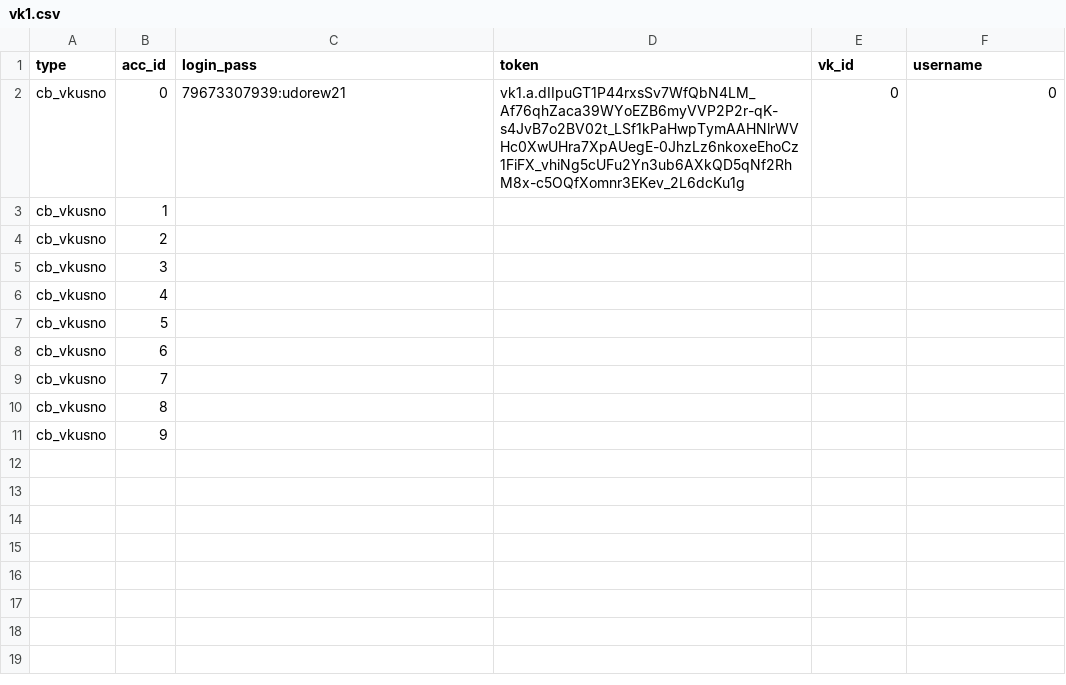
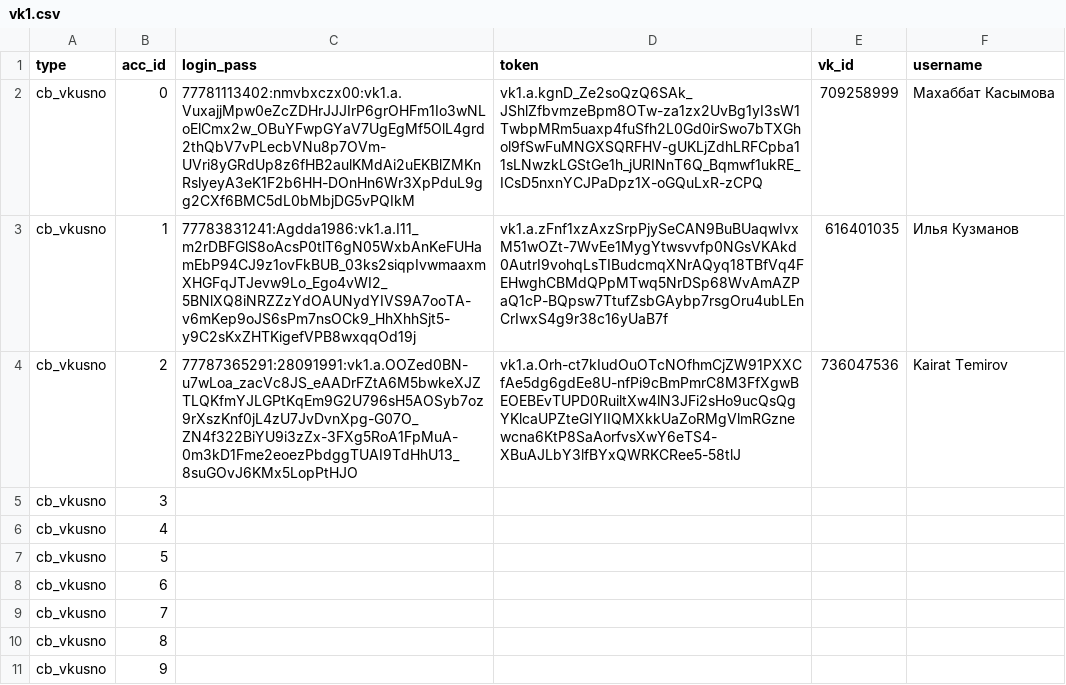
Before and after one commit to colorfulpaintofapriltoday/data, a CSV file: vk1.csv, drawn as a sheet.

Commit message:
Update vk1.csv

```diff
--- a/vk1.csv
+++ b/vk1.csv
@@ -1,5 +1,5 @@
 type,acc_id,login_pass,token,vk_id,username
-cb_vkusno,0,79673307939:udorew21,vk1.a.dIIpuGT1P44rxsSv7WfQbN4LM_Af76qhZaca39WYoEZB6myVVP2P2r-qK-s4JvB7o2BV02t_LSf1kPaHwpTymAAHNlrWVHc0XwUHra7XpAUegE-0JhzLz6nkoxeEhoCz1FiFX_vhiNg5cUFu2Yn3ub6AXkQD5qNf2RhM8x-c5OQfXomnr3EKev_2L6dcKu1g,0,0
-cb_vkusno,1,
-cb_vkusno,2,
+cb_vkusno,0,77781113402:nmvbxczx00:vk1.a.VuxajjMpw0eZcZDHrJJJIrP6grOHFm1Io3wNLoElCmx2w_OBuYFwpGYaV7UgEgMf5OlL4grd2thQbV7vPLecbVNu8p7OVm-UVri8yGRdUp8z6fHB2aulKMdAi2uEKBlZMKnRslyeyA3eK1F2b6HH-DOnHn6Wr3XpPduL9gg2CXf6BMC5dL0bMbjDG5vPQIkM,vk1.a.kgnD_Ze2soQzQ6SAk_JShlZfbvmzeBpm8OTw-za1zx2UvBg1yI3sW1TwbpMRm5uaxp4fuSfh2L0Gd0irSwo7bTXGhol9fSwFuMNGXSQRFHV-gUKLjZdhLRFCpba11sLNwzkLGStGe1h_jURINnT6Q_Bqmwf1ukRE_ICsD5nxnYCJPaDpz1X-oGQuLxR-zCPQ,709258999,Махаббат Касымова
+cb_vkusno,1,77783831241:Agdda1986:vk1.a.I11_m2rDBFGlS8oAcsP0tlT6gN05WxbAnKeFUHamEbP94CJ9z1ovFkBUB_03ks2siqpIvwmaaxmXHGFqJTJevw9Lo_Ego4vWI2_5BNlXQ8iNRZZzYdOAUNydYIVS9A7ooTA-v6mKep9oJS6sPm7nsOCk9_HhXhhSjt5-y9C2sKxZHTKigefVPB8wxqqOd19j,vk1.a.zFnf1xzAxzSrpPjySeCAN9BuBUaqwIvxM51wOZt-7WvEe1MygYtwsvvfp0NGsVKAkd0AutrI9vohqLsTIBudcmqXNrAQyq18TBfVq4FEHwghCBMdQPpMTwq5NrDSp68WvAmAZPaQ1cP-BQpsw7TtufZsbGAybp7rsgOru4ubLEnCrIwxS4g9r38c16yUaB7f,616401035,Илья Кузманов
+cb_vkusno,2,77787365291:28091991:vk1.a.OOZed0BN-u7wLoa_zacVc8JS_eAADrFZtA6M5bwkeXJZTLQKfmYJLGPtKqEm9G2U796sH5AOSyb7oz9rXszKnf0jL4zU7JvDvnXpg-G07O_ZN4f322BiYU9i3zZx-3FXg5RoA1FpMuA-0m3kD1Fme2eoezPbdggTUAI9TdHhU13_8suGOvJ6KMx5LopPtHJO,vk1.a.Orh-ct7kIudOuOTcNOfhmCjZW91PXXCfAe5dg6gdEe8U-nfPi9cBmPmrC8M3FfXgwBEOEBEvTUPD0RuiltXw4lN3JFi2sHo9ucQsQgYKlcaUPZteGIYIIQMXkkUaZoRMgVlmRGznewcna6KtP8SaAorfvsXwY6eTS4-XBuAJLbY3lfBYxQWRKCRee5-58tlJ,736047536,Kairat Temirov
 cb_vkusno,3,
```
